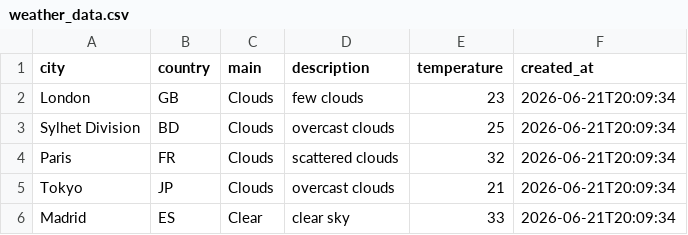
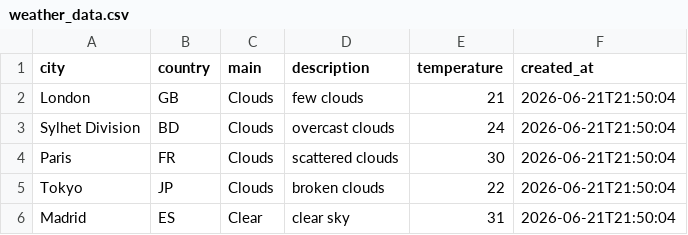
Before and after one commit to amzzz930/amin_repository, a CSV file: weather_data.csv, drawn as a sheet.

```diff
--- a/weather_data.csv
+++ b/weather_data.csv
@@ -1,6 +1,6 @@
 city,country,main,description,temperature,created_at
-London,GB,Clouds,few clouds,23,2026-06-21T20:09:34
-Sylhet Division,BD,Clouds,overcast clouds,25,2026-06-21T20:09:34
-Paris,FR,Clouds,scattered clouds,32,2026-06-21T20:09:34
-Tokyo,JP,Clouds,overcast clouds,21,2026-06-21T20:09:34
-Madrid,ES,Clear,clear sky,33,2026-06-21T20:09:34
+London,GB,Clouds,few clouds,21,2026-06-21T21:50:04
+Sylhet Division,BD,Clouds,overcast clouds,24,2026-06-21T21:50:04
+Paris,FR,Clouds,scattered clouds,30,2026-06-21T21:50:04
+Tokyo,JP,Clouds,broken clouds,22,2026-06-21T21:50:04
+Madrid,ES,Clear,clear sky,31,2026-06-21T21:50:04
```
